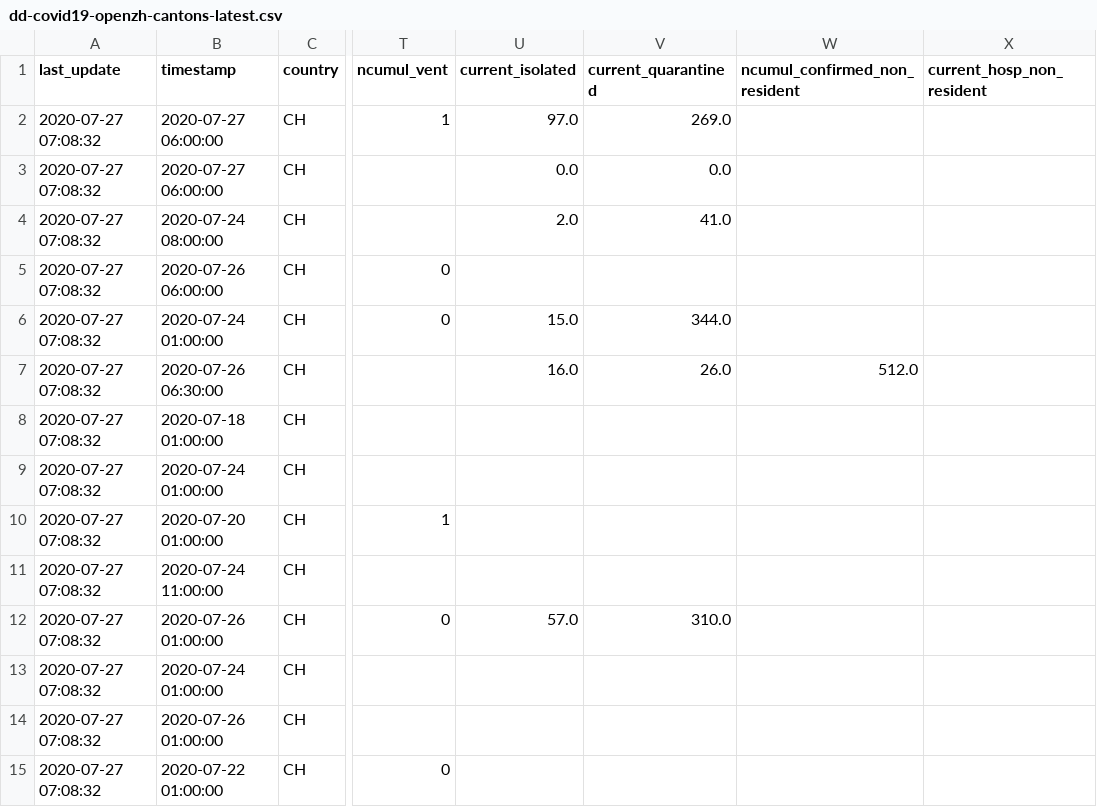
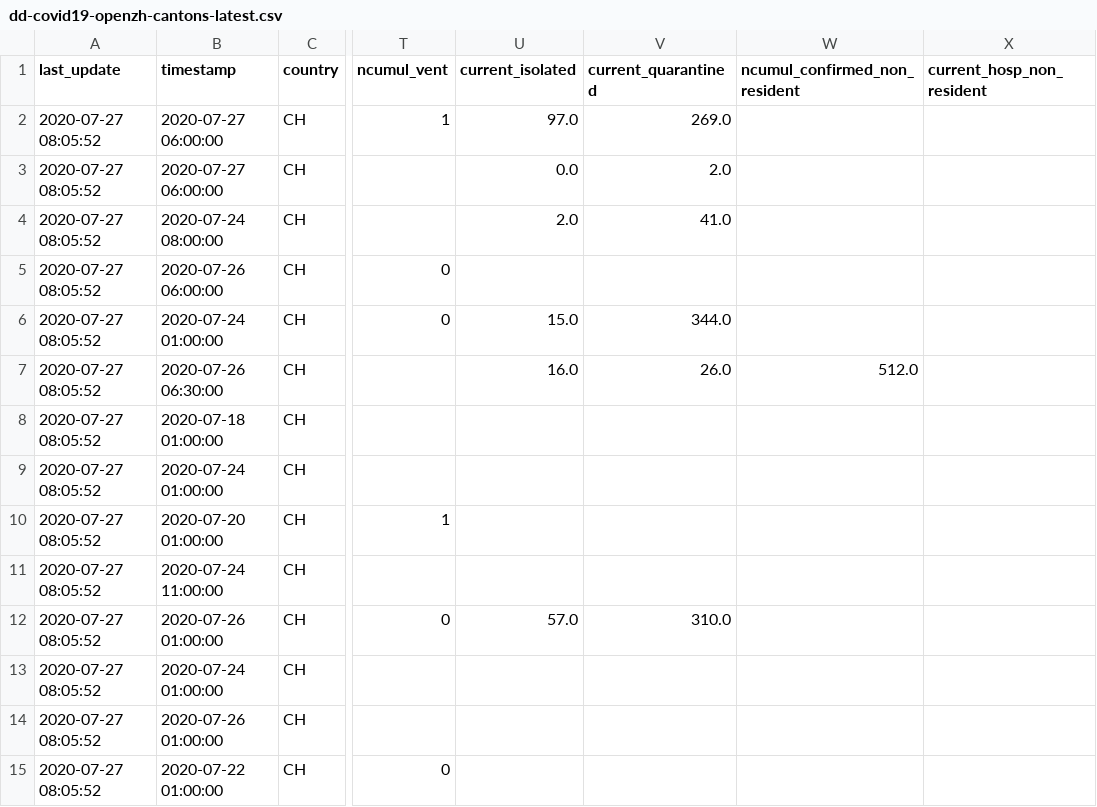
Before and after one commit to ddrobotec/ddrobotec.github.io, a CSV file: covid19_openzh_data/dd-covid19-openzh-cantons-latest.csv, drawn as a sheet; only a part is shown, gaps mark what is left out; the diff covers the shown part only; the diff names each change by its address in the sheet, - before the commit and + after, or states it on an @@ line.

```diff
--- a/covid19_openzh_data/dd-covid19-openzh-cantons-latest.csv
+++ b/covid19_openzh_data/dd-covid19-openzh-cantons-latest.csv
-A2:A15 (last_update): 2020-07-27 07:08:32
+A2:A15 (last_update): 2020-07-27 08:05:52
-V3 (current_quarantined): 0.0
+V3 (current_quarantined): 2.0
```
Also changed, not shown: 36 edited cells elsewhere in this file, covid19_openzh_data/dd-covid19-openzh-cantons-latest-by-time.csv, covid19_openzh_data/dd-covid19-openzh-cantons-latest_v3.csv, 3 other files.
